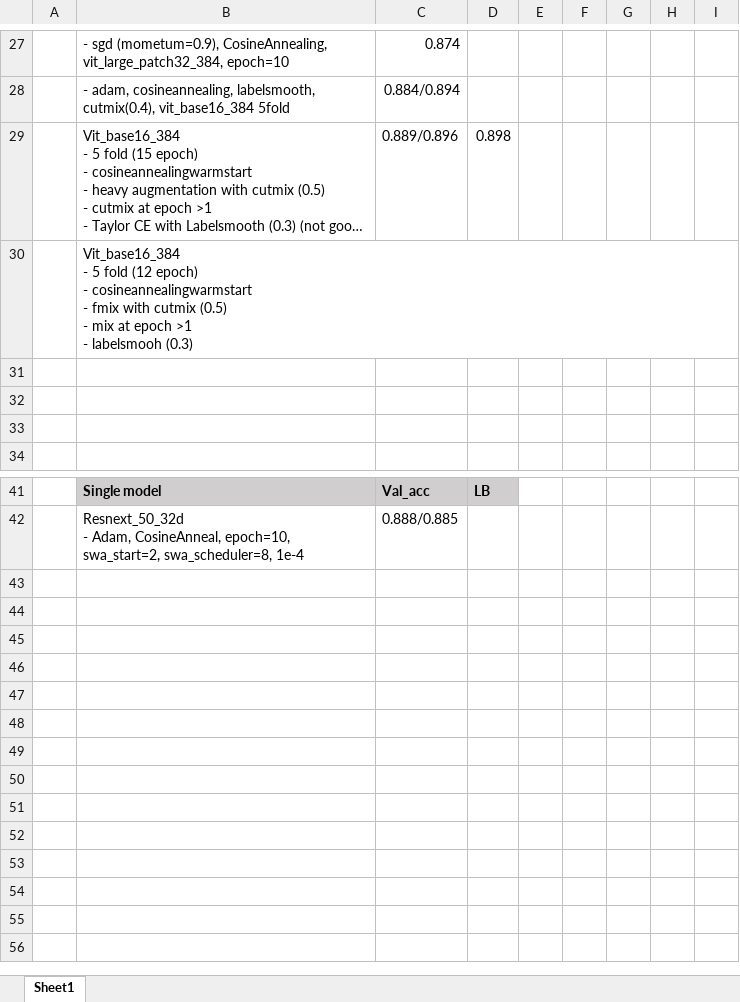
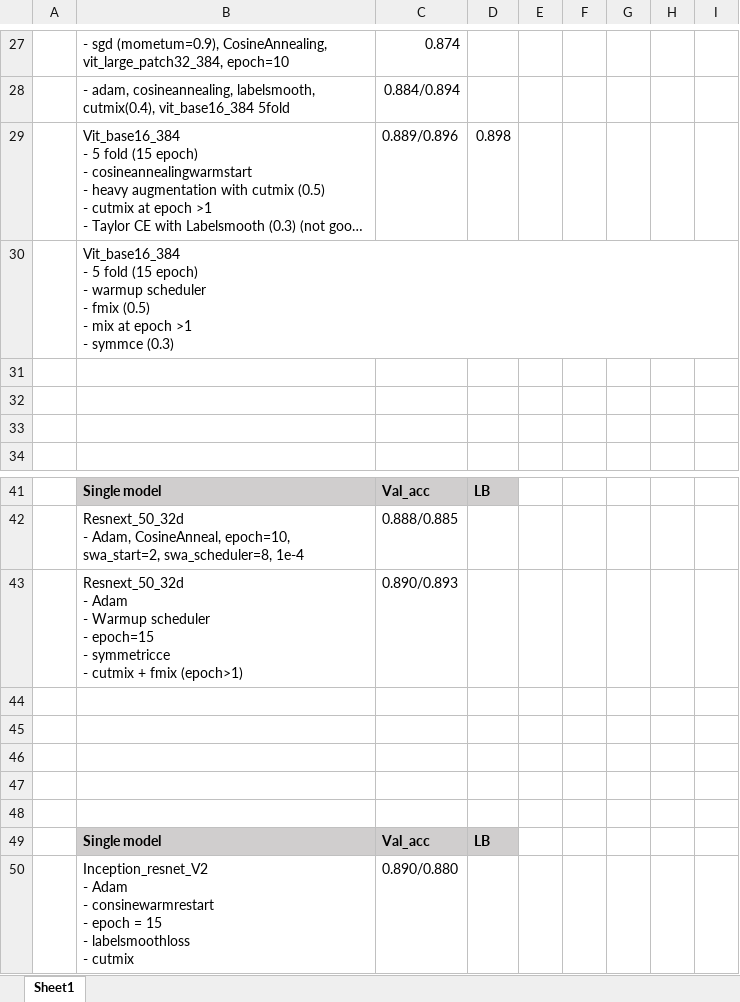
Before and after one commit to aqx95/cassava_kaggle, an Excel workbook: updates.xlsx, sheet Sheet1, drawn as a sheet; only a part is shown, gaps mark what is left out; long unchanged cells end in …; values as stored, in another font and other column widths than the file's, no borders; ↵ is a line break in a cell; the diff names each change by its address in the sheet, - before the commit and + after, or states it on an @@ line.

```diff
--- a/updates.xlsx (sheet Sheet1)
+++ b/updates.xlsx (sheet Sheet1)
-B30: …5 fold (12 epoch) ↵ - cosineannealingwarmstart ↵ - fmix with cutmix (0.5) ↵ - mix at epoch >1 ↵ - labelsmooh (0.3)
+B30: …5 fold (15 epoch) ↵ - warmup scheduler ↵ - fmix (0.5) ↵ - mix at epoch >1 ↵ - symmce (0.3)
+row 43:  | Resnext_50_32d ↵ - Adam ↵ - Warmup scheduler ↵ - epoch=15 ↵ - symmetricce ↵ - cutmix + fmix (epoch>1) | 0.890/0.893
+row 44: (empty)
+row 45: (empty)
+row 46: (empty)
+row 47: (empty)
+row 48: (empty)
+row 49:  | Single model | Val_acc | LB
+row 50:  | Inception_resnet_V2 ↵ - Adam ↵ - consinewarmrestart ↵ - epoch = 15 ↵ - labelsmoothloss ↵ - cutmix | 0.890/0.880
```
Also changed, not shown: 3 other files.
